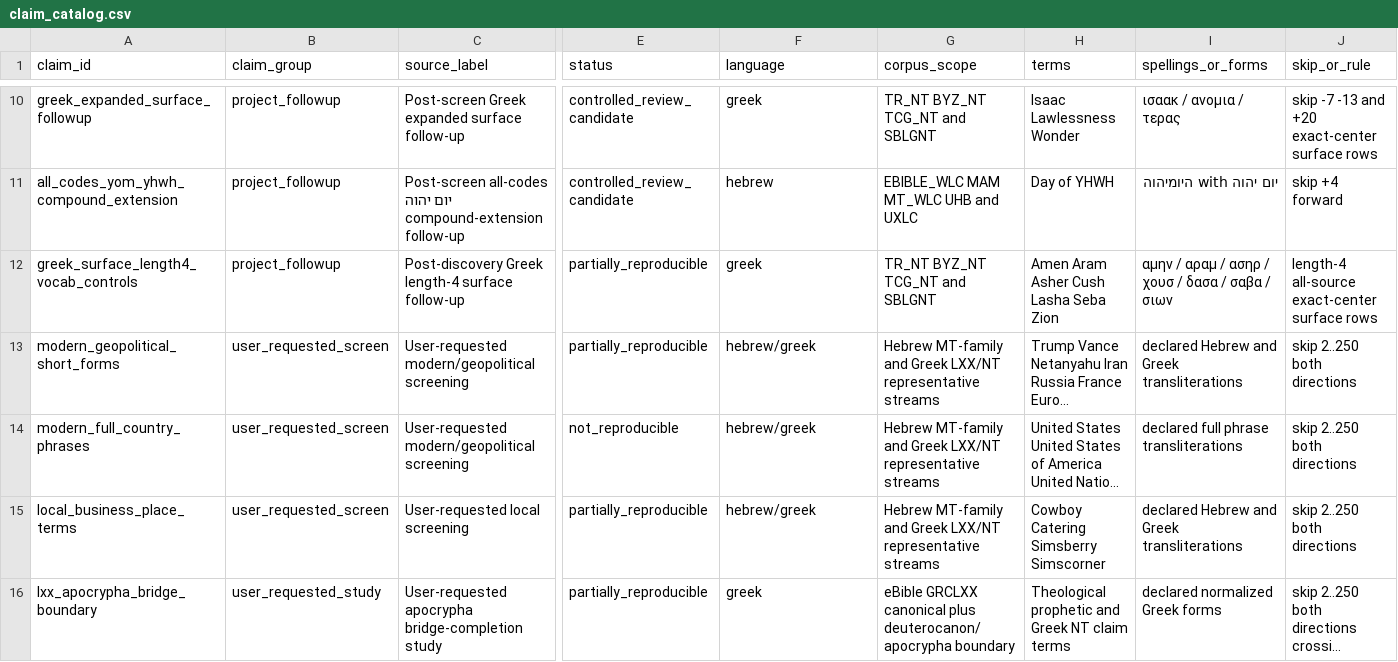
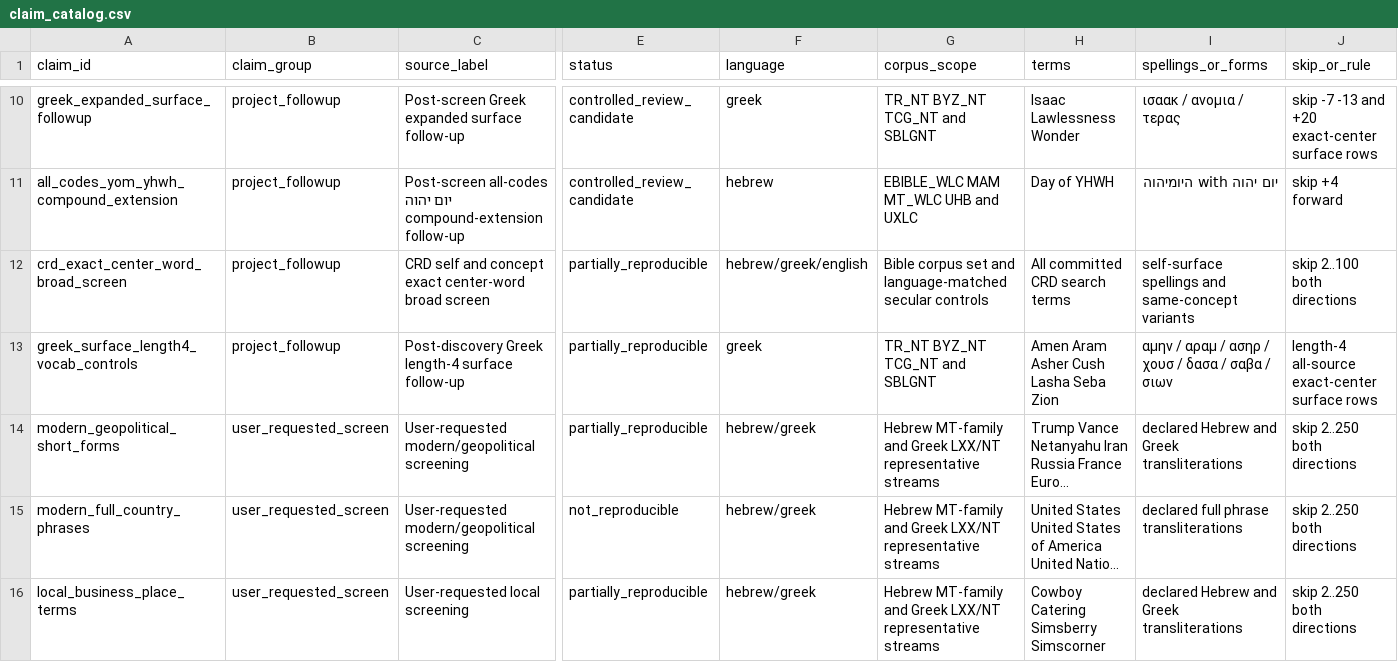
Before and after one commit to Biblejustin/open-bible-codes, a CSV file: claims/claim_catalog.csv, drawn as a sheet; only a part is shown, gaps mark what is left out; the shorter side is filled out with more unchanged rows; long unchanged cells end in …; rows hold the shown columns only; the diff names each change by its address in the sheet, - before the commit and + after, or states it on an @@ line.

Commit message:
Add CRD exact center-word catalog row

```diff
--- a/claims/claim_catalog.csv
+++ b/claims/claim_catalog.csv
+row 12: crd_exact_center_word_broad_screen | project_followup | CRD self and concept exact center-word broad screen | partially_reproducible | hebrew/greek/english | Bible corpus set and language-matched secular controls | All committed CRD search terms | self-surface spellings and same-concept variants | skip 2..100 both directions
```
Also changed, not shown: 2 other files.
